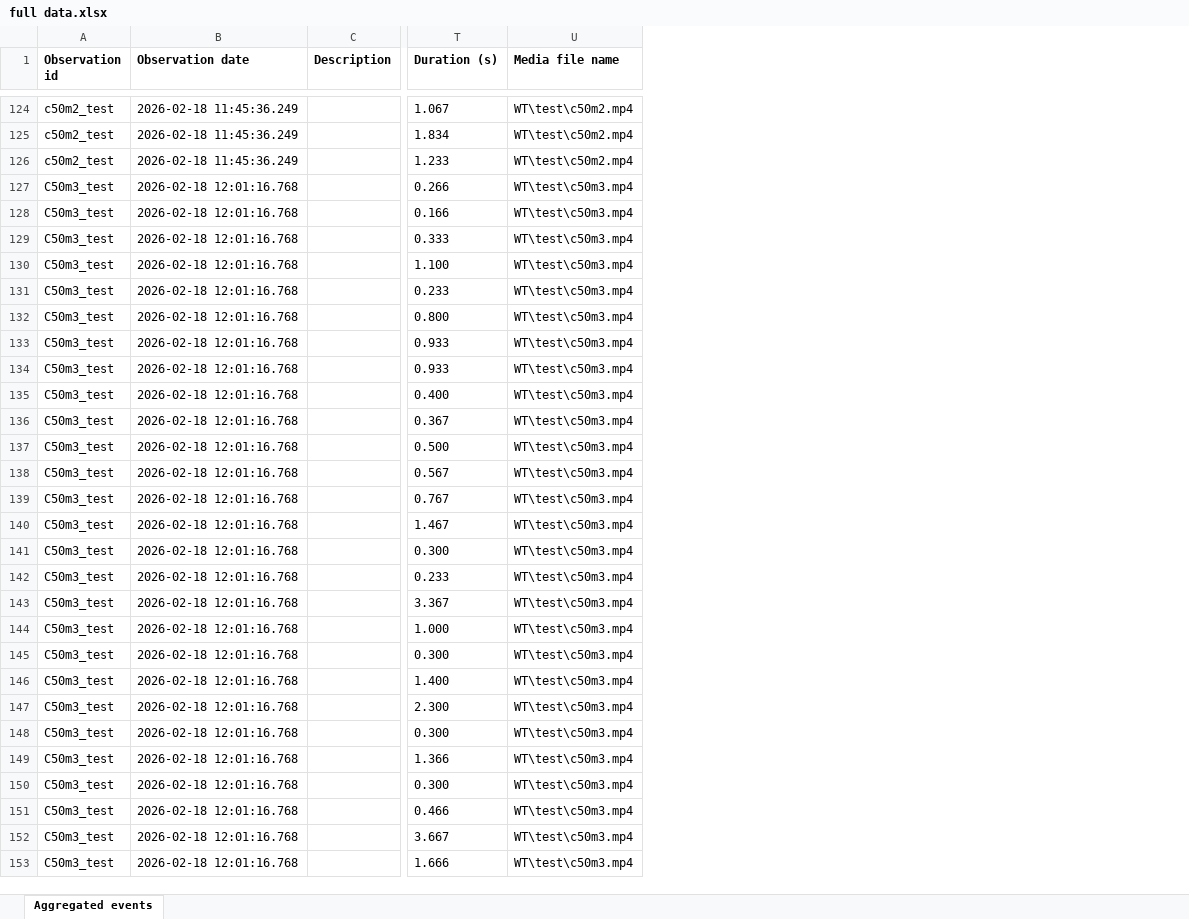
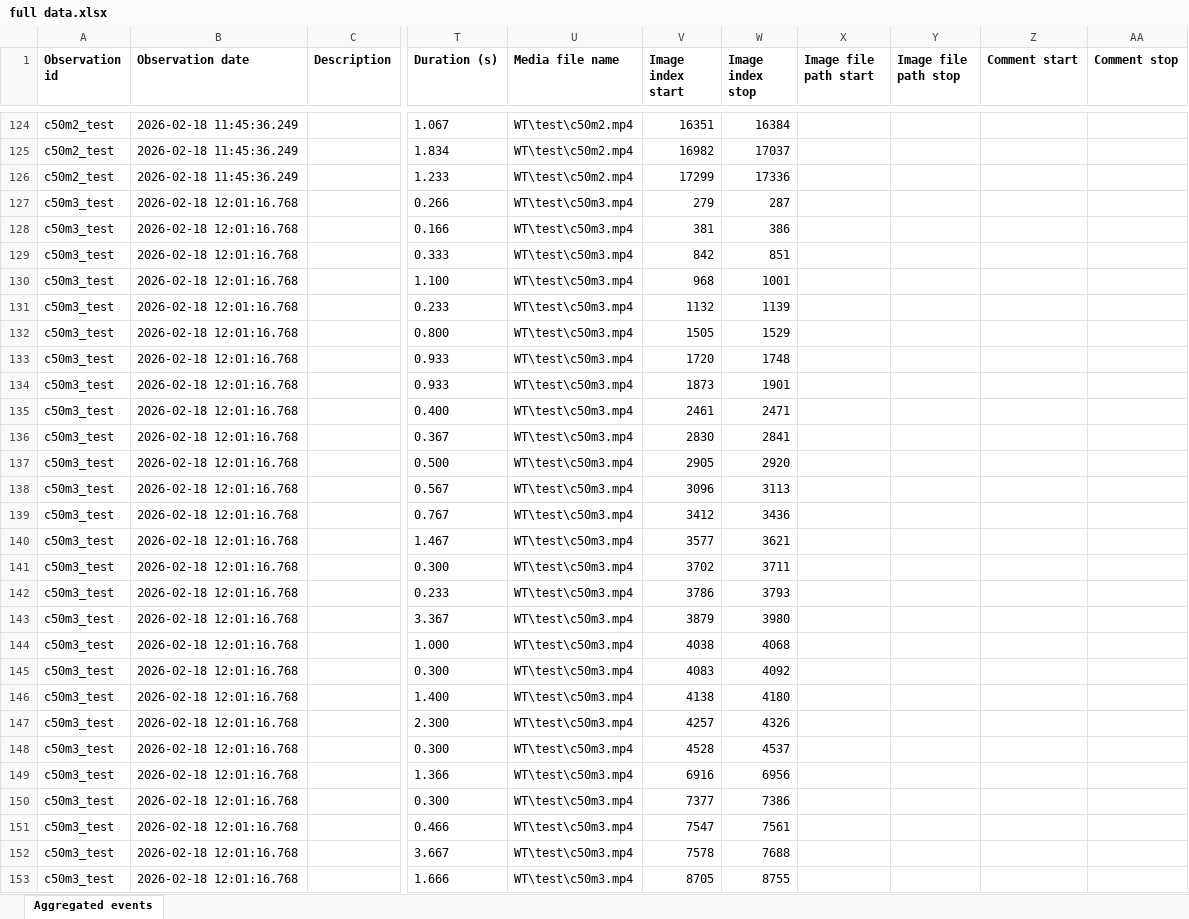
Before and after one commit to manufell/Behavior-analysis, an Excel workbook: full data.xlsx, sheet Aggregated events, drawn as a sheet; only a part is shown, gaps mark what is left out; values as stored, in another font and other column widths than the file's, no borders; the diff covers the shown part only; the diff names each change by its address in the sheet, - before the commit and + after, or states it on an @@ line.

```diff
--- a/full data.xlsx (sheet Aggregated events)
+++ b/full data.xlsx (sheet Aggregated events)
+column V (Image index start), rows 124-153: 16351 | 16982 | 17299 | 279 | 381 | 842 | 968 | 1132 | 1505 | 1720 | 1873 | 2461 | 2830 | 2905 | 3096 | 3412 | 3577 | 3702 | 3786 | 3879 | 4038 | 4083 | 4138 | 4257 | 4528 | 6916 | 7377 | 7547 | 7578 | 8705
+column W (Image index stop), rows 124-153: 16384 | 17037 | 17336 | 287 | 386 | 851 | 1001 | 1139 | 1529 | 1748 | 1901 | 2471 | 2841 | 2920 | 3113 | 3436 | 3621 | 3711 | 3793 | 3980 | 4068 | 4092 | 4180 | 4326 | 4537 | 6956 | 7386 | 7561 | 7688 | 8755
+column X (Image file path start), empty
+column Y (Image file path stop), empty
+column Z (Comment start), empty
+column AA (Comment stop), empty
-A127:A153 (Observation id): C50m3_test
+A127:A153 (Observation id): c50m3_test
```
Also changed, not shown: 30 edited cells elsewhere in this sheet, output/data_complete_formulas.xlsx, output/first10s_events.xlsx, 3 other files.
